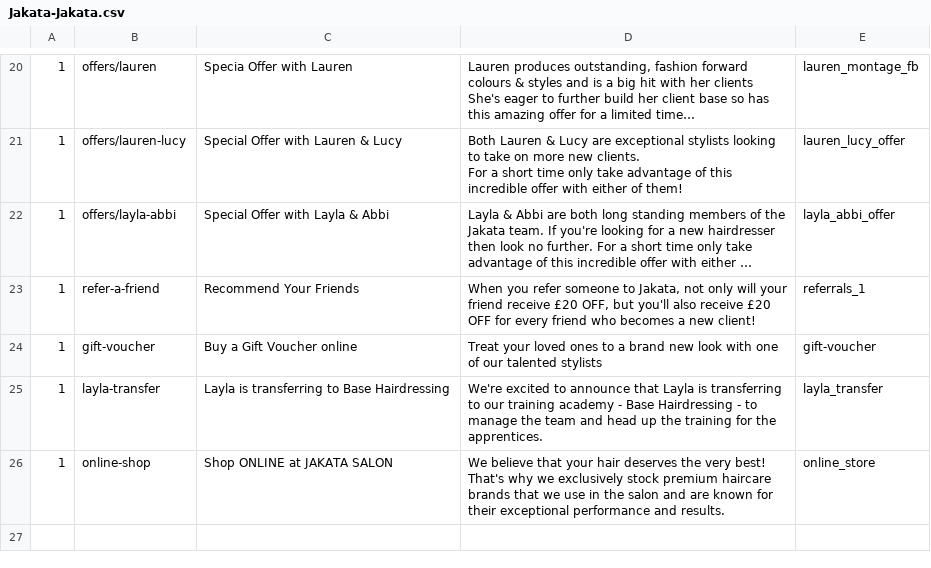
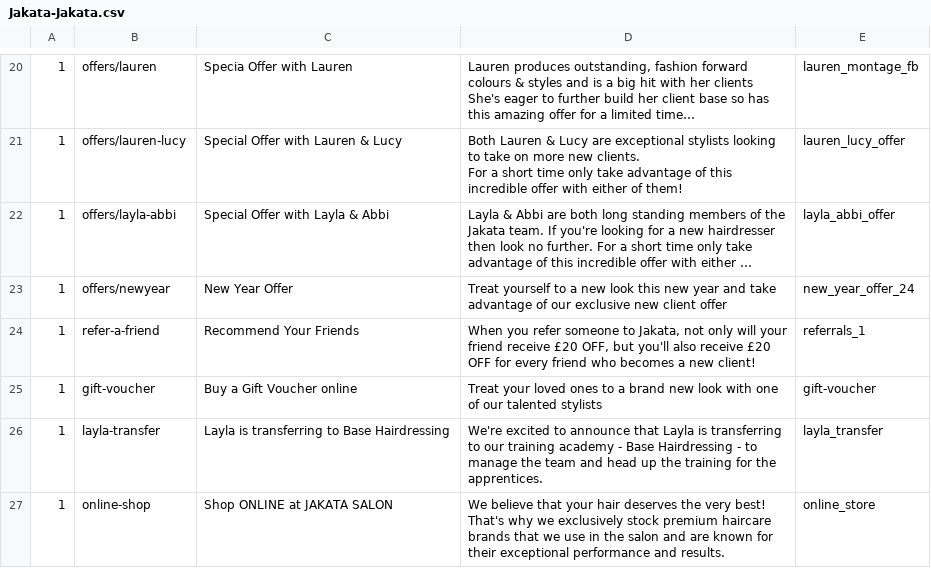
Before and after one commit to araquach/pk20, a CSV file: data/csv/meta_infos/Jakata-Jakata.csv, drawn as a sheet; only a part is shown, gaps mark what is left out; long unchanged cells end in …; the diff names each change by its address in the sheet, - before the commit and + after, or states it on an @@ line.

```diff
--- a/data/csv/meta_infos/Jakata-Jakata.csv
+++ b/data/csv/meta_infos/Jakata-Jakata.csv
+row 23: 1 | offers/newyear | New Year Offer | Treat yourself to a new look this new year and take advantage of our exclusive new client offer | new_year_offer_24
```
Also changed, not shown: data/csv/meta_infos/Base-Base.csv, data/csv/meta_infos/PK-PK.csv, 2 other files.
